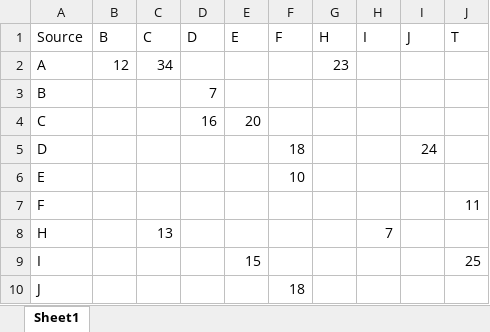
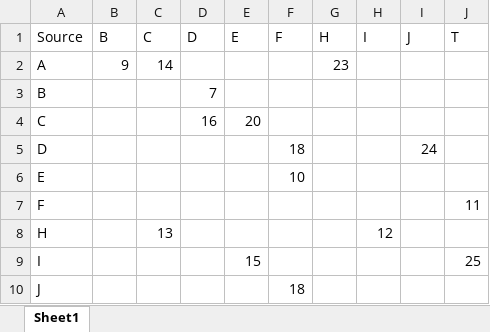
Before and after one commit to febse/opt2026, an Excel workbook: excel/Max-Flow-Capacities.xlsx, sheet Sheet1, drawn as a sheet; values as stored, in another font and other column widths than the file's, no borders; the diff names each change by its address in the sheet, - before the commit and + after, or states it on an @@ line.

```diff
--- a/excel/Max-Flow-Capacities.xlsx (sheet Sheet1)
+++ b/excel/Max-Flow-Capacities.xlsx (sheet Sheet1)
-B2 (B): 12
+B2 (B): 9
-C2 (C): 34
+C2 (C): 14
-H8 (I): 7
+H8 (I): 12
```
Also changed, not shown: excel/Job-Allocation-Full.xlsx, excel/Job-Allocation.xlsx, 4 other files.
